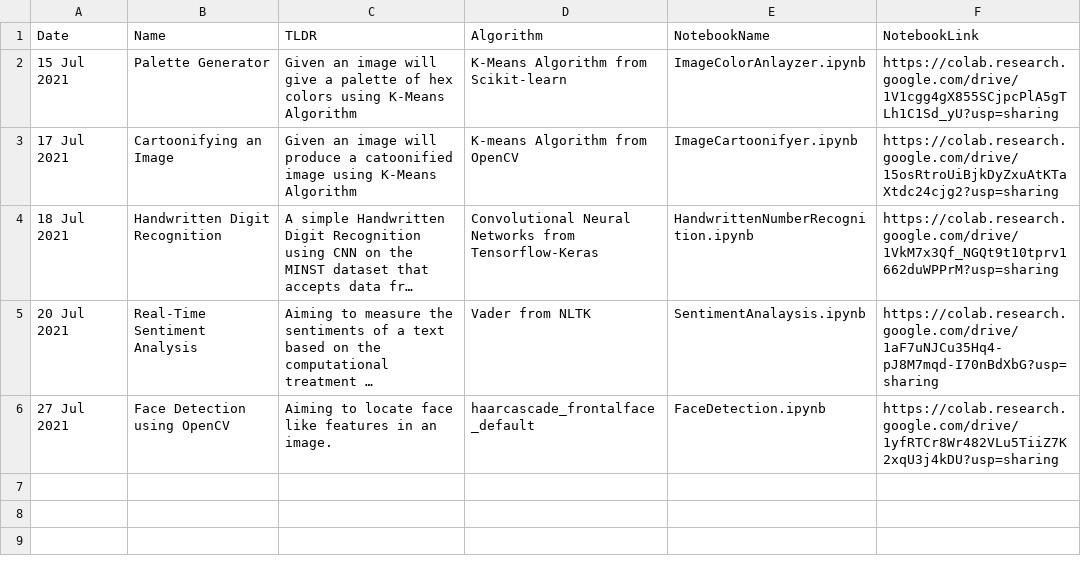
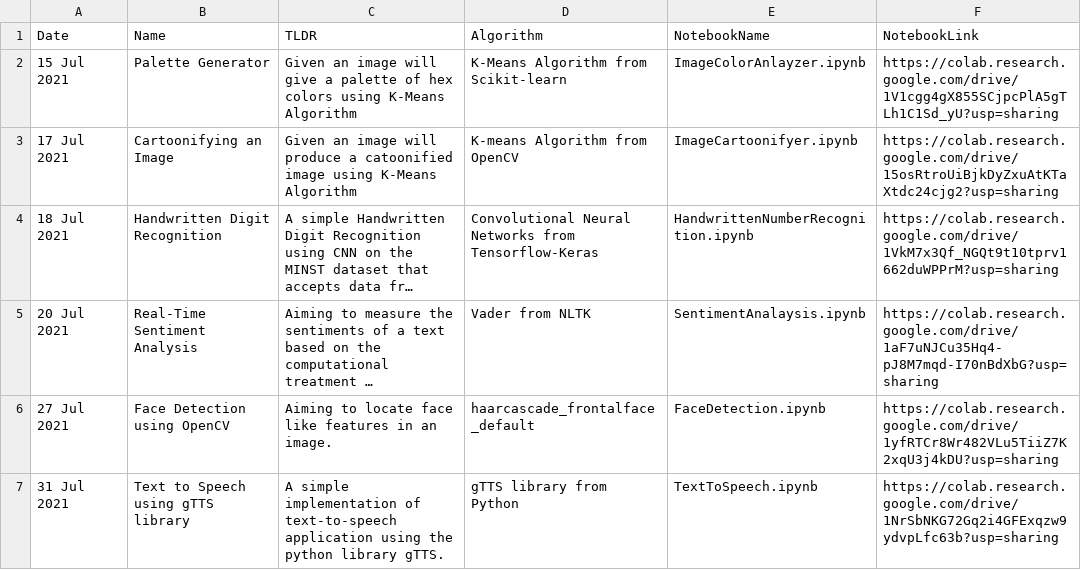
Before and after one commit to steffin-codes/The-Data-Science-Resource, a CSV file: projects.csv, drawn as a sheet; long unchanged cells end in …; the diff names each change by its address in the sheet, - before the commit and + after, or states it on an @@ line.

```diff
--- a/projects.csv
+++ b/projects.csv
+row 7: 31 Jul 2021 | Text to Speech using gTTS library | A simple implementation of text-to-speech application using the python library gTTS. | gTTS library from Python | TextToSpeech.ipynb | https://colab.research.google.com/drive/1NrSbNKG72Gq2i4GFExqzw9ydvpLfc63b?usp=sharing
```
Also changed, not shown: 5 other files.
